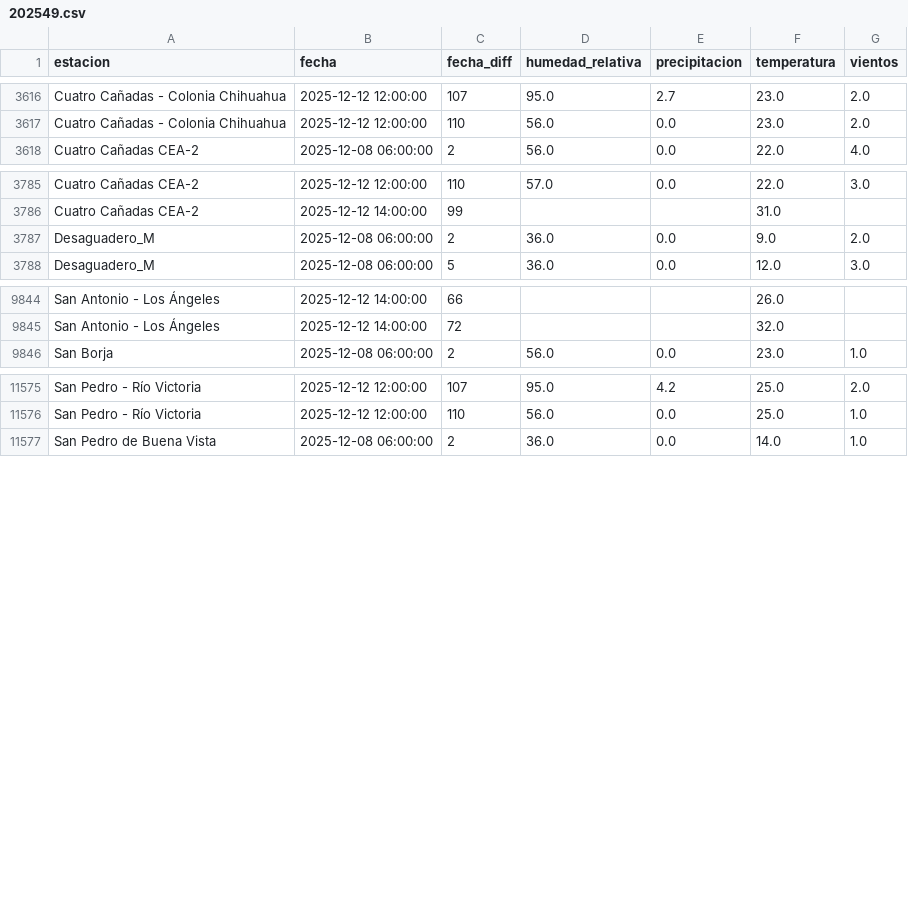
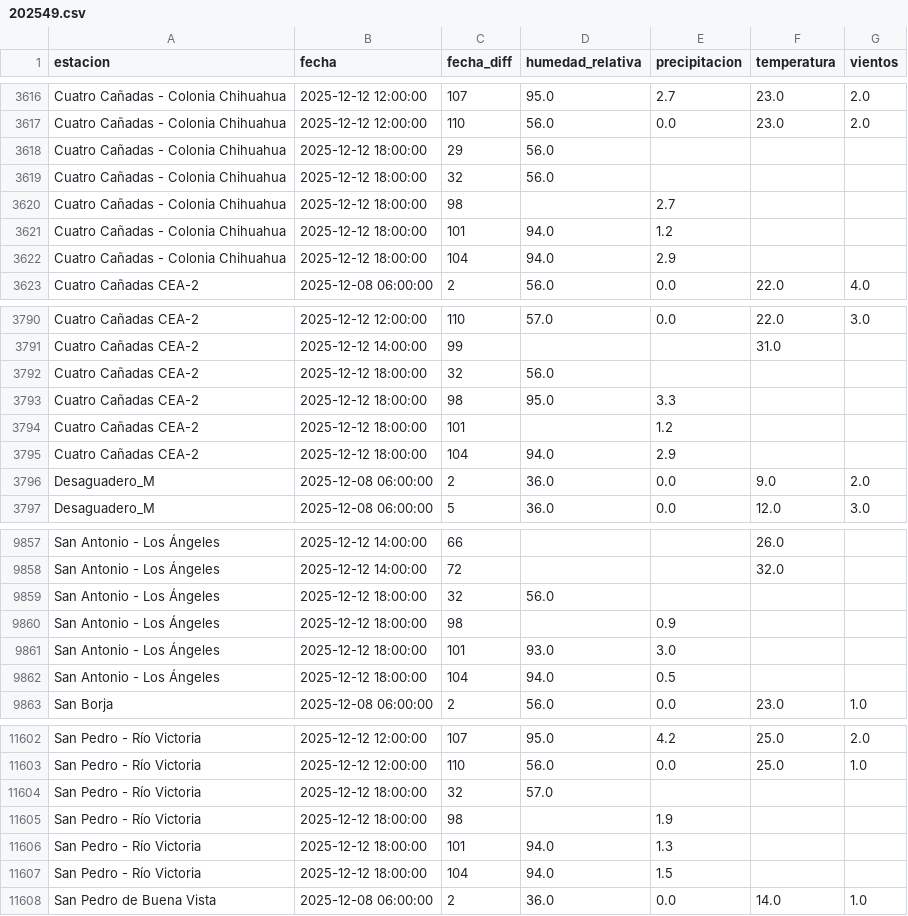
Before and after one commit to sociedatos/bo-meteorologia, a CSV file: data_forecast/2025/202549.csv, drawn as a sheet; only a part is shown, gaps mark what is left out; the diff covers the shown part only; the diff names each change by its address in the sheet, - before the commit and + after, or states it on an @@ line.

```diff
--- a/data_forecast/2025/202549.csv
+++ b/data_forecast/2025/202549.csv
+row 3618: Cuatro Cañadas - Colonia Chihuahua | 2025-12-12 18:00:00 | 29 | 56.0
+row 3619: Cuatro Cañadas - Colonia Chihuahua | 2025-12-12 18:00:00 | 32 | 56.0
+row 3620: Cuatro Cañadas - Colonia Chihuahua | 2025-12-12 18:00:00 | 98 |  | 2.7
+row 3621: Cuatro Cañadas - Colonia Chihuahua | 2025-12-12 18:00:00 | 101 | 94.0 | 1.2
+row 3622: Cuatro Cañadas - Colonia Chihuahua | 2025-12-12 18:00:00 | 104 | 94.0 | 2.9
+row 3792: Cuatro Cañadas CEA-2 | 2025-12-12 18:00:00 | 32 | 56.0
+row 3793: Cuatro Cañadas CEA-2 | 2025-12-12 18:00:00 | 98 | 95.0 | 3.3
+row 3794: Cuatro Cañadas CEA-2 | 2025-12-12 18:00:00 | 101 |  | 1.2
+row 3795: Cuatro Cañadas CEA-2 | 2025-12-12 18:00:00 | 104 | 94.0 | 2.9
+row 9859: San Antonio - Los Ángeles | 2025-12-12 18:00:00 | 32 | 56.0
+row 9860: San Antonio - Los Ángeles | 2025-12-12 18:00:00 | 98 |  | 0.9
+row 9861: San Antonio - Los Ángeles | 2025-12-12 18:00:00 | 101 | 93.0 | 3.0
+row 9862: San Antonio - Los Ángeles | 2025-12-12 18:00:00 | 104 | 94.0 | 0.5
+row 11604: San Pedro - Río Victoria | 2025-12-12 18:00:00 | 32 | 57.0
+row 11605: San Pedro - Río Victoria | 2025-12-12 18:00:00 | 98 |  | 1.9
+row 11606: San Pedro - Río Victoria | 2025-12-12 18:00:00 | 101 | 94.0 | 1.3
+row 11607: San Pedro - Río Victoria | 2025-12-12 18:00:00 | 104 | 94.0 | 1.5
```
Also changed, not shown: 24 added rows elsewhere in this file.
